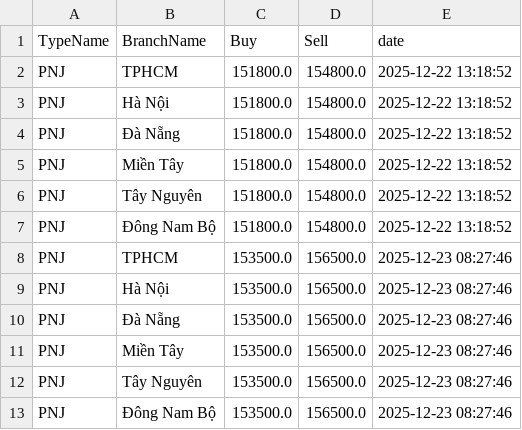
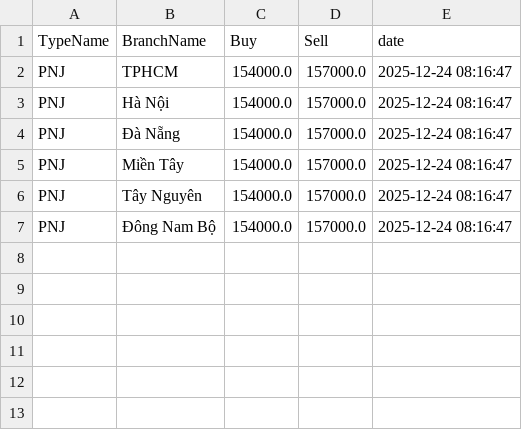
Before and after one commit to ductuongne/PhanTichGiaVang, a CSV file: data/pnj/gold_pnj_history.csv, drawn as a sheet.

```diff
--- a/data/pnj/gold_pnj_history.csv
+++ b/data/pnj/gold_pnj_history.csv
@@ -1,13 +1,7 @@
 TypeName,BranchName,Buy,Sell,date
-PNJ,TPHCM,151800.0,154800.0,2025-12-22 13:18:52
-PNJ,Hà Nội,151800.0,154800.0,2025-12-22 13:18:52
-PNJ,Đà Nẵng,151800.0,154800.0,2025-12-22 13:18:52
-PNJ,Miền Tây,151800.0,154800.0,2025-12-22 13:18:52
-PNJ,Tây Nguyên,151800.0,154800.0,2025-12-22 13:18:52
-PNJ,Đông Nam Bộ,151800.0,154800.0,2025-12-22 13:18:52
-PNJ,TPHCM,153500.0,156500.0,2025-12-23 08:27:46
-PNJ,Hà Nội,153500.0,156500.0,2025-12-23 08:27:46
-PNJ,Đà Nẵng,153500.0,156500.0,2025-12-23 08:27:46
-PNJ,Miền Tây,153500.0,156500.0,2025-12-23 08:27:46
-PNJ,Tây Nguyên,153500.0,156500.0,2025-12-23 08:27:46
-PNJ,Đông Nam Bộ,153500.0,156500.0,2025-12-23 08:27:46
+PNJ,TPHCM,154000.0,157000.0,2025-12-24 08:16:47
+PNJ,Hà Nội,154000.0,157000.0,2025-12-24 08:16:47
+PNJ,Đà Nẵng,154000.0,157000.0,2025-12-24 08:16:47
+PNJ,Miền Tây,154000.0,157000.0,2025-12-24 08:16:47
+PNJ,Tây Nguyên,154000.0,157000.0,2025-12-24 08:16:47
+PNJ,Đông Nam Bộ,154000.0,157000.0,2025-12-24 08:16:47
```
Also changed, not shown: data/pnj/gold_pnj_realtime.csv, data/sjc/gold_sjc_history.csv, 9 other files.
